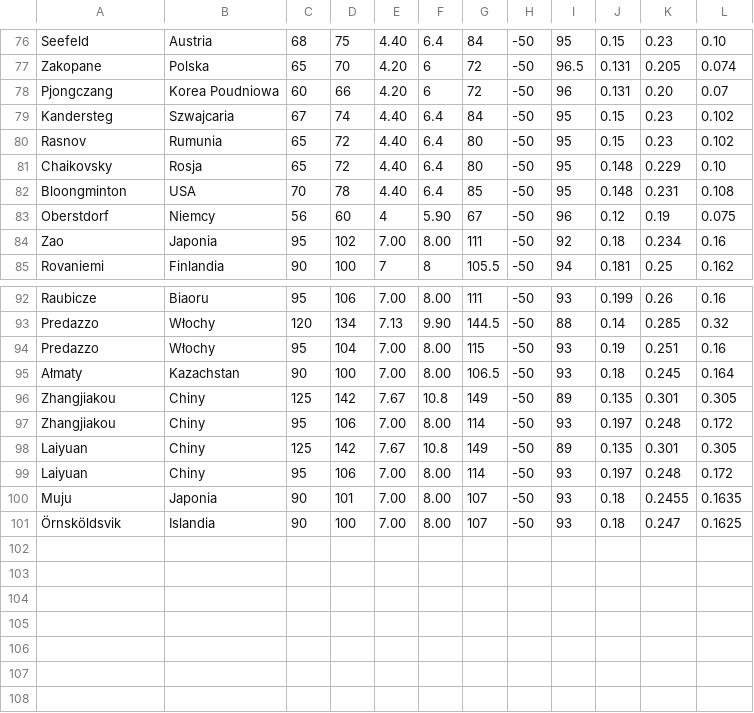
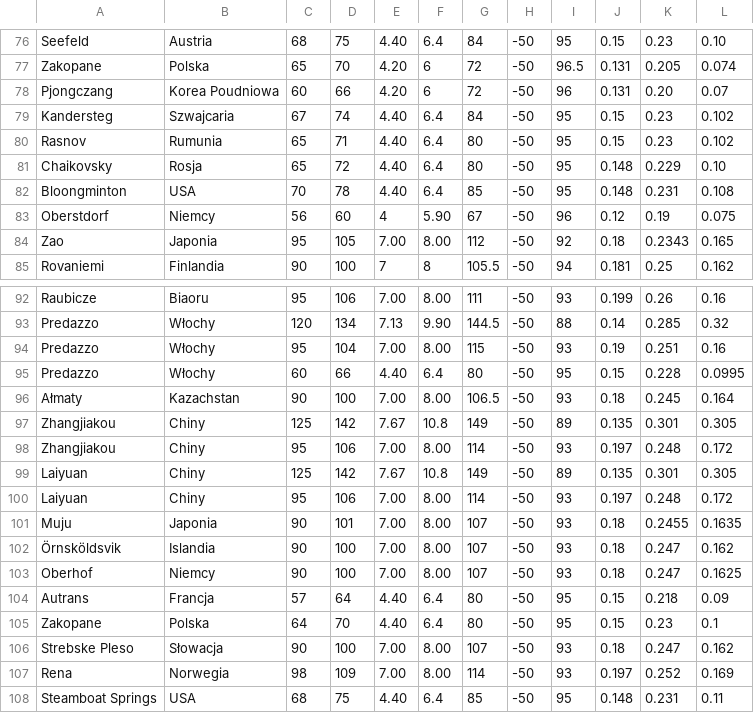
Before and after one commit to Keante54/Ski-Jumping-Simulator, a CSV file: resources/managerHills.csv, drawn as a sheet; only a part is shown, gaps mark what is left out; addresses are those after the commit; the diff names each change by its address in the sheet, - before the commit and + after, or states it on an @@ line.

Commit message:
Update managerHills.csv

```diff
--- a/resources/managerHills.csv
+++ b/resources/managerHills.csv
-D80: 72
+D80: 71
-D84: 102
+D84: 105
-G84: 111
+G84: 112
-K84: 0.234
+K84: 0.2343
-L84: 0.16
+L84: 0.165
+row 95: Predazzo | Włochy | 60 | 66 | 4.40 | 6.4 | 80 | -50 | 95 | 0.15 | 0.228 | 0.0995
-L102: 0.1625
+L102: 0.162
+row 103: Oberhof | Niemcy | 90 | 100 | 7.00 | 8.00 | 107 | -50 | 93 | 0.18 | 0.247 | 0.1625
+row 104: Autrans | Francja | 57 | 64 | 4.40 | 6.4 | 80 | -50 | 95 | 0.15 | 0.218 | 0.09
+row 105: Zakopane | Polska | 64 | 70 | 4.40 | 6.4 | 80 | -50 | 95 | 0.15 | 0.23 | 0.1
+row 106: Strebske Pleso | Słowacja | 90 | 100 | 7.00 | 8.00 | 107 | -50 | 93 | 0.18 | 0.247 | 0.162
+row 107: Rena | Norwegia | 98 | 109 | 7.00 | 8.00 | 114 | -50 | 93 | 0.197 | 0.252 | 0.169
+row 108: Steamboat Springs | USA | 68 | 75 | 4.40 | 6.4 | 85 | -50 | 95 | 0.148 | 0.231 | 0.11
```
